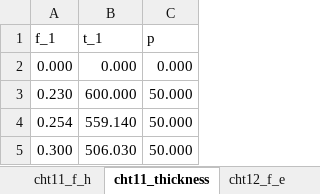
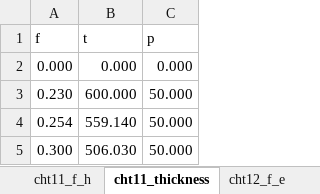
Before and after one commit to skane88/utilityscripts, an Excel workbook: utilityscripts/concrete/data/ccaa_t48_data.xlsx, sheet cht11_thickness, drawn as a sheet; only a part is shown; values as stored, in another font and other column widths than the file's, no borders; removed rows and columns are numbered as before the commit, all else as after; the diff names each change by its address in the sheet, - before the commit and + after, or states it on an @@ line.

```diff
--- a/utilityscripts/concrete/data/ccaa_t48_data.xlsx (sheet cht11_thickness)
+++ b/utilityscripts/concrete/data/ccaa_t48_data.xlsx (sheet cht11_thickness)
-row 1: f_1 | t_1 | p
+row 1: f | t | p
```
Also changed, not shown: sheet cht12_thickness, 2 other files.
